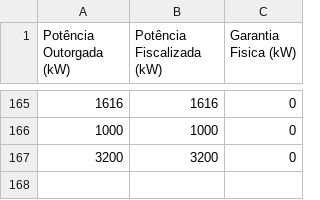
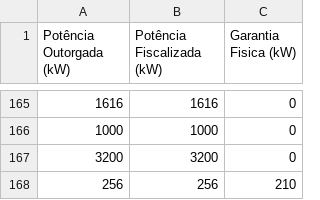
Before and after one commit to allexia1/aneel_analis, a CSV file: hidr.csv, drawn as a sheet; only a part is shown, gaps mark what is left out.

Commit message:
Update hidr.csv

```diff
--- a/hidr.csv
+++ b/hidr.csv
@@ -167 +167,2 @@
 "3200","3200","0"
+256,"256","210"
```
